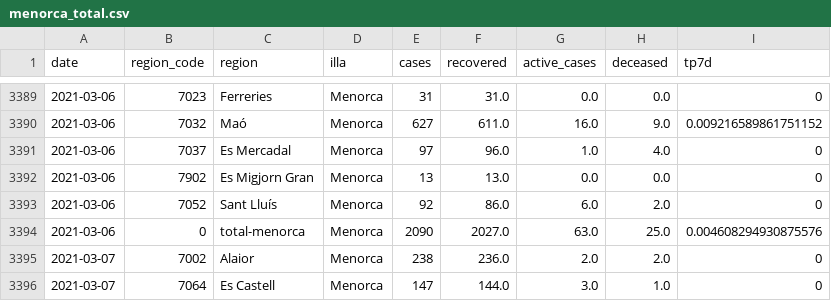
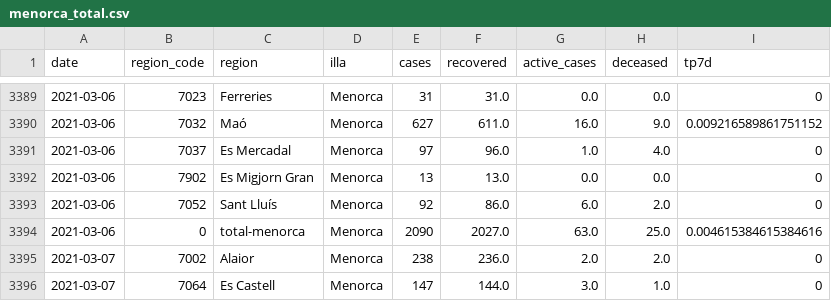
Before and after one commit to jaumeperello/covid_ib, a CSV file: data/menorca_total.csv, drawn as a sheet; only a part is shown, gaps mark what is left out; the diff covers the shown part only.

```diff
--- a/data/menorca_total.csv
+++ b/data/menorca_total.csv
@@ -3393,3 +3393,3 @@ date,region_code,region,illa,cases,recovered,active_cases,deceased,tp7d
 2021-03-06,7052,Sant Lluís,Menorca,92,86.0,6.0,2.0,0
-2021-03-06,0,total-menorca,Menorca,2090,2027.0,63.0,25.0,0.004608294930875576
+2021-03-06,0,total-menorca,Menorca,2090,2027.0,63.0,25.0,0.004615384615384616
 2021-03-07,7002,Alaior,Menorca,238,236.0,2.0,2.0,0
```
Also changed, not shown: 9 added rows and 19 edited cells elsewhere in this file, data/balears_total.csv, data/eivissa_total.csv, 2 other files.
